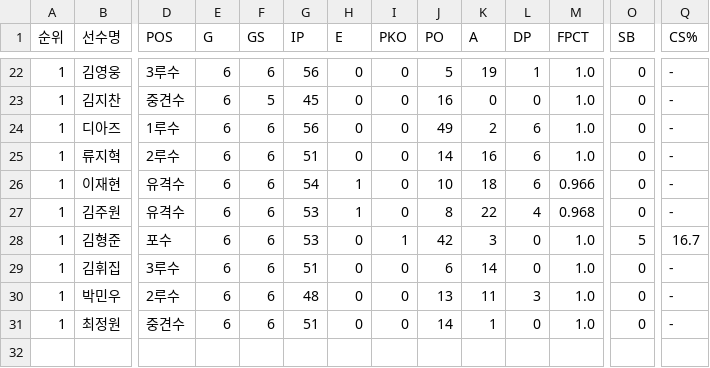
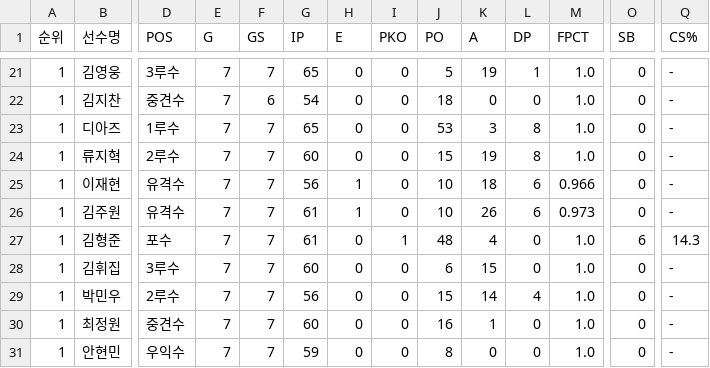
Before and after one commit to yruserious/kbo-fangraphs, a CSV file: data_raw/2026_kbo_official/defense_basic.csv, drawn as a sheet; only a part is shown, gaps mark what is left out; addresses are those after the commit; rows hold the shown columns only; the diff covers the shown part only; the diff names each change by its address in the sheet, - before the commit and + after, or states it on an @@ line.

```diff
--- a/data_raw/2026_kbo_official/defense_basic.csv
+++ b/data_raw/2026_kbo_official/defense_basic.csv
-E21:E30 (G): 6
+E21:E30 (G): 7
-F21 (GS): 6
+F21 (GS): 7
-G21 (IP): 56
+G21 (IP): 65
-F22 (GS): 5
+F22 (GS): 6
-G22 (IP): 45
+G22 (IP): 54
-J22 (PO): 16
+J22 (PO): 18
-F23:F30 (GS): 6
+F23:F30 (GS): 7
-G23 (IP): 56
+G23 (IP): 65
-J23 (PO): 49
+J23 (PO): 53
-K23 (A): 2
+K23 (A): 3
-L23:L24 (DP): 6
+L23:L24 (DP): 8
-G24 (IP): 51
+G24 (IP): 60
-J24 (PO): 14
+J24 (PO): 15
-K24 (A): 16
+K24 (A): 19
-G25 (IP): 54
+G25 (IP): 56
-G26:G27 (IP): 53
+G26:G27 (IP): 61
-J26 (PO): 8
+J26 (PO): 10
-K26 (A): 22
+K26 (A): 26
-L26 (DP): 4
+L26 (DP): 6
-M26 (FPCT): 0.968
+M26 (FPCT): 0.973
-J27 (PO): 42
+J27 (PO): 48
-K27 (A): 3
+K27 (A): 4
-O27 (SB): 5
+O27 (SB): 6
-Q27 (CS%): 16.7
+Q27 (CS%): 14.3
-G28 (IP): 51
+G28 (IP): 60
-K28 (A): 14
+K28 (A): 15
-G29 (IP): 48
+G29 (IP): 56
-J29 (PO): 13
+J29 (PO): 15
-K29 (A): 11
+K29 (A): 14
-L29 (DP): 3
+L29 (DP): 4
-G30 (IP): 51
+G30 (IP): 60
-J30 (PO): 14
+J30 (PO): 16
+row 31: 1 | 안현민 | 우익수 | 7 | 7 | 59 | 0 | 0 | 8 | 0 | 0 | 1.0 | 0 | -
```
Also changed, not shown: 1 removed row and 93 edited cells elsewhere in this file, data_raw/2026_kbo_official/hitter_basic1.csv, data_raw/2026_kbo_official/hitter_basic2.csv, 2 other files.
